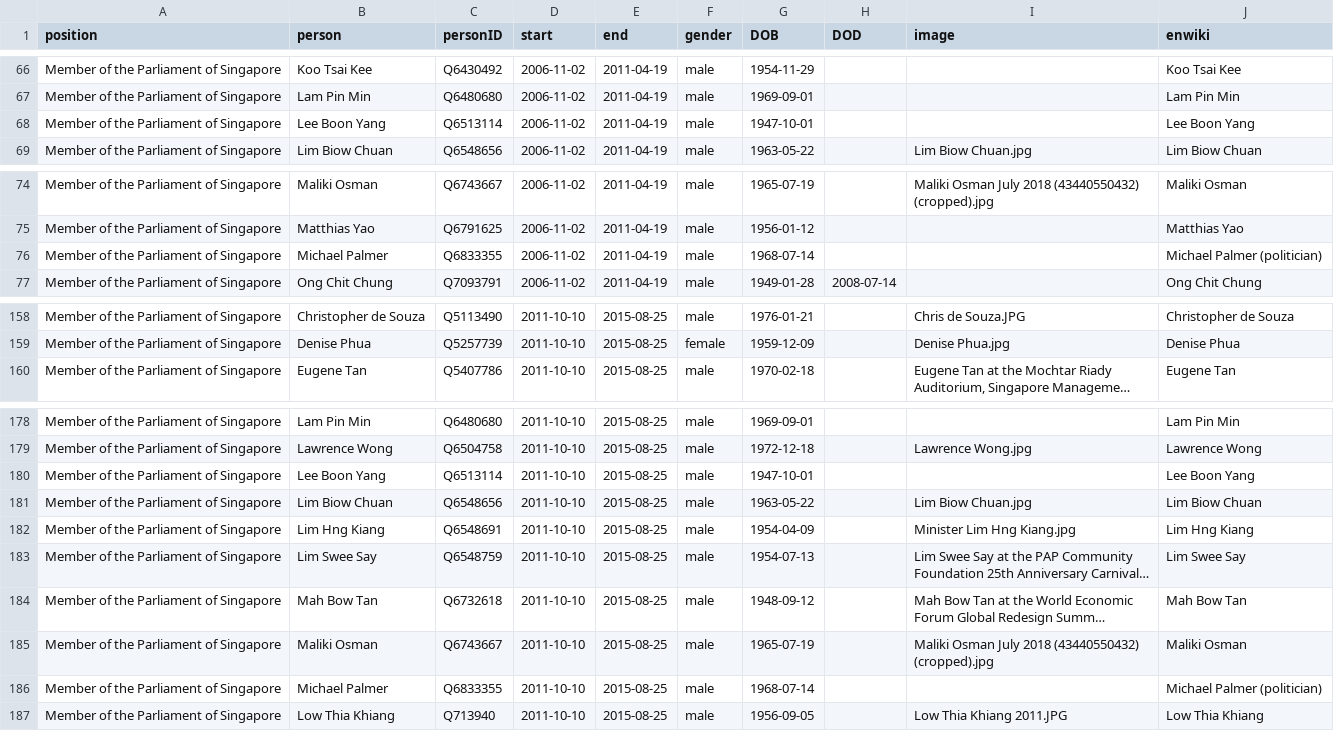
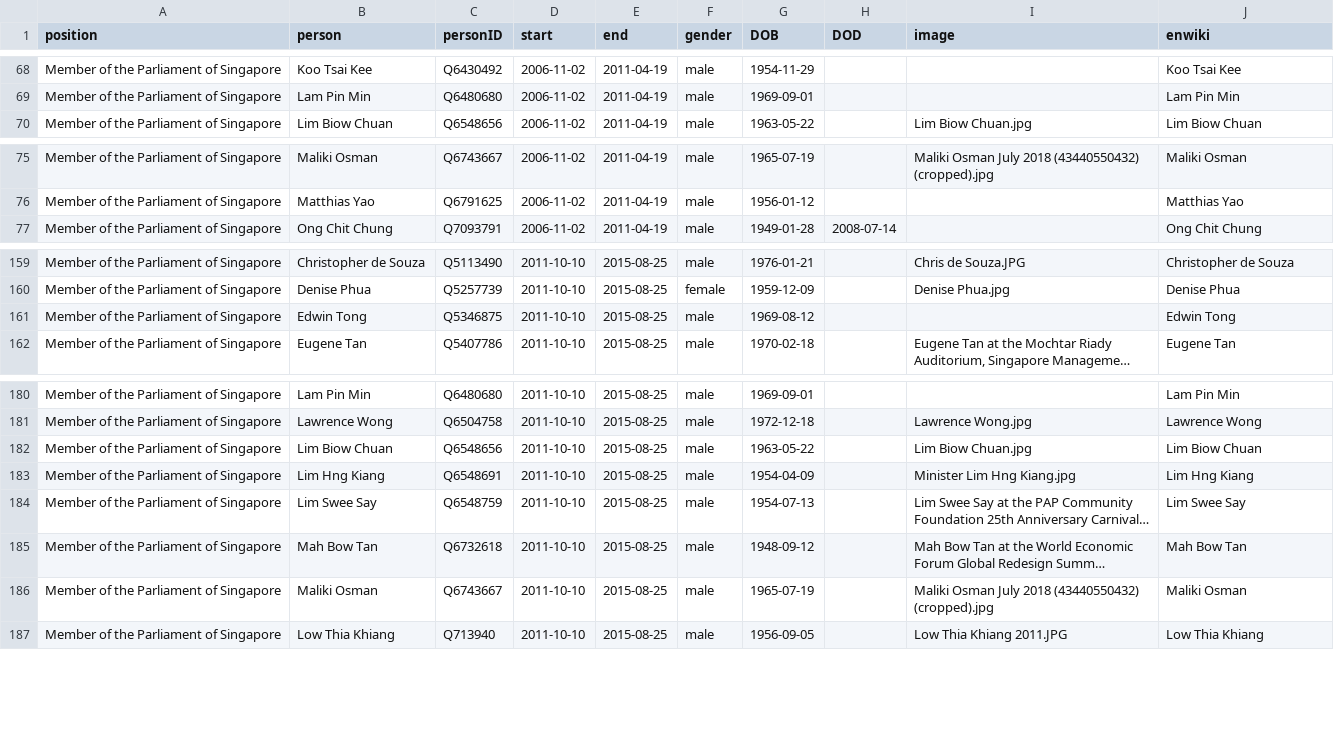
Before and after one commit to every-politician-scrapers/singapore-ministers, a CSV file: html/legislators.csv, drawn as a sheet; only a part is shown, gaps mark what is left out; long unchanged cells end in …; removed rows and columns are numbered as before the commit, all else as after; the diff covers the shown part only; the diff names each change by its address in the sheet, - before the commit and + after, or states it on an @@ line.

```diff
--- a/html/legislators.csv
+++ b/html/legislators.csv
-row 68: Member of the Parliament of Singapore | Lee Boon Yang | Q6513114 | 2006-11-02 | 2011-04-19 | male | 1947-10-01 |  |  | Lee Boon Yang
-row 76: Member of the Parliament of Singapore | Michael Palmer | Q6833355 | 2006-11-02 | 2011-04-19 | male | 1968-07-14 |  |  | Michael Palmer (politician)
+row 161: Member of the Parliament of Singapore | Edwin Tong | Q5346875 | 2011-10-10 | 2015-08-25 | male | 1969-08-12 |  |  | Edwin Tong
-row 180: Member of the Parliament of Singapore | Lee Boon Yang | Q6513114 | 2011-10-10 | 2015-08-25 | male | 1947-10-01 |  |  | Lee Boon Yang
-row 186: Member of the Parliament of Singapore | Michael Palmer | Q6833355 | 2011-10-10 | 2015-08-25 | male | 1968-07-14 |  |  | Michael Palmer (politician)
```
Also changed, not shown: 6 added rows, 1 removed row and 1 edited cell elsewhere in this file, 1 other file.
